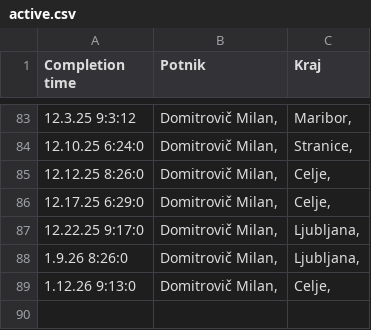
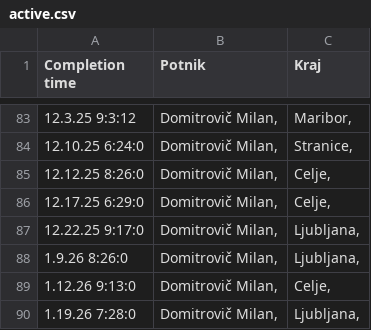
Before and after one commit to SRP-B/dat-za, a CSV file: active.csv, drawn as a sheet; only a part is shown, gaps mark what is left out; the diff names each change by its address in the sheet, - before the commit and + after, or states it on an @@ line.

Commit message:
Appv12

```diff
--- a/active.csv
+++ b/active.csv
+row 90: 1.19.26 7:28:0 | Domitrovič Milan, | Ljubljana,
```
